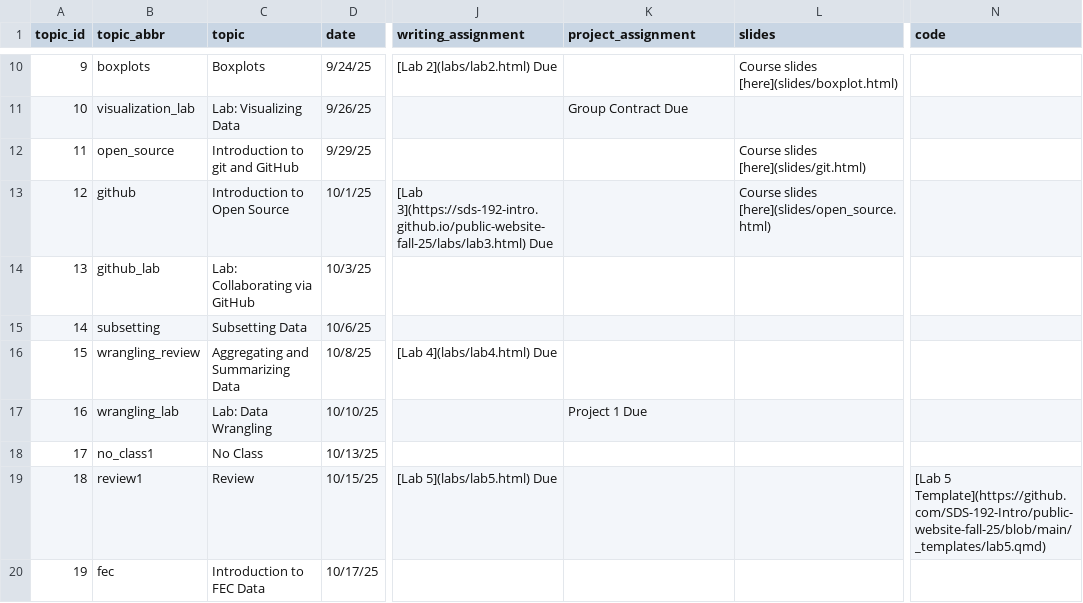
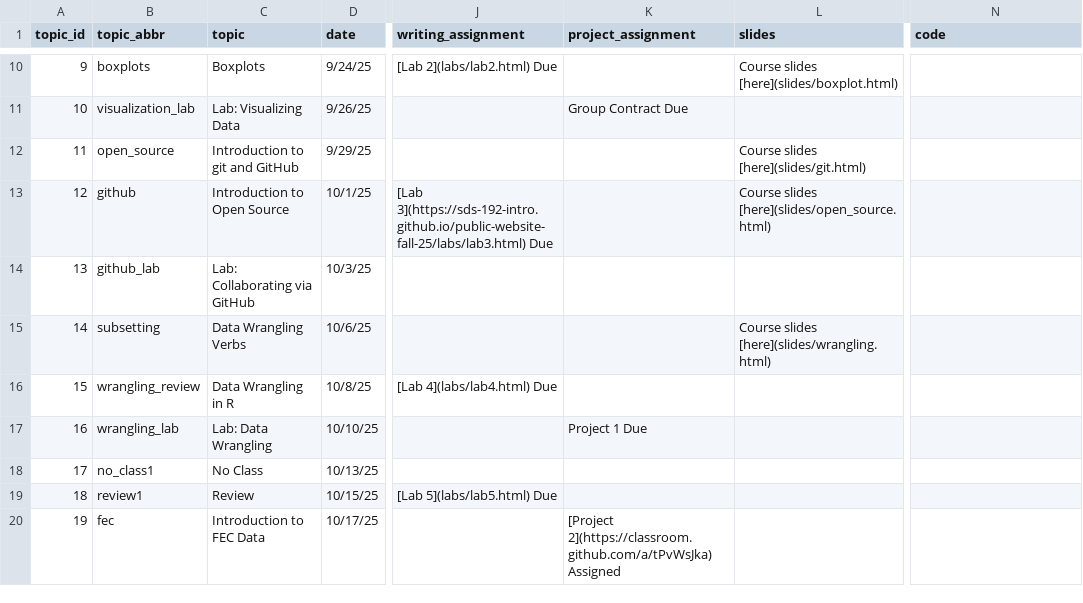
Before and after one commit to SDS-192-Intro/public-website-fall-25, a CSV file: data/topics.csv, drawn as a sheet; only a part is shown, gaps mark what is left out; the diff covers the shown part only; the diff names each change by its address in the sheet, - before the commit and + after, or states it on an @@ line.

```diff
--- a/data/topics.csv
+++ b/data/topics.csv
-C15 (topic): Subsetting Data
+C15 (topic): Data Wrangling Verbs
-L15 (slides): (empty)
+L15 (slides): Course slides [here](slides/wrangling.html)
-C16 (topic): Aggregating and Summarizing Data
+C16 (topic): Data Wrangling in R
-N19 (code): [Lab 5 Template](https://github.com/SDS-192-Intro/public-website-fall-25/blob/main/_templates/lab5.qmd)
+N19 (code): (empty)
-K20 (project_assignment): (empty)
+K20 (project_assignment): [Project 2](https://classroom.github.com/a/tPvWsJka) Assigned
```
Also changed, not shown: 16 edited cells elsewhere in this file, 6 other files.
